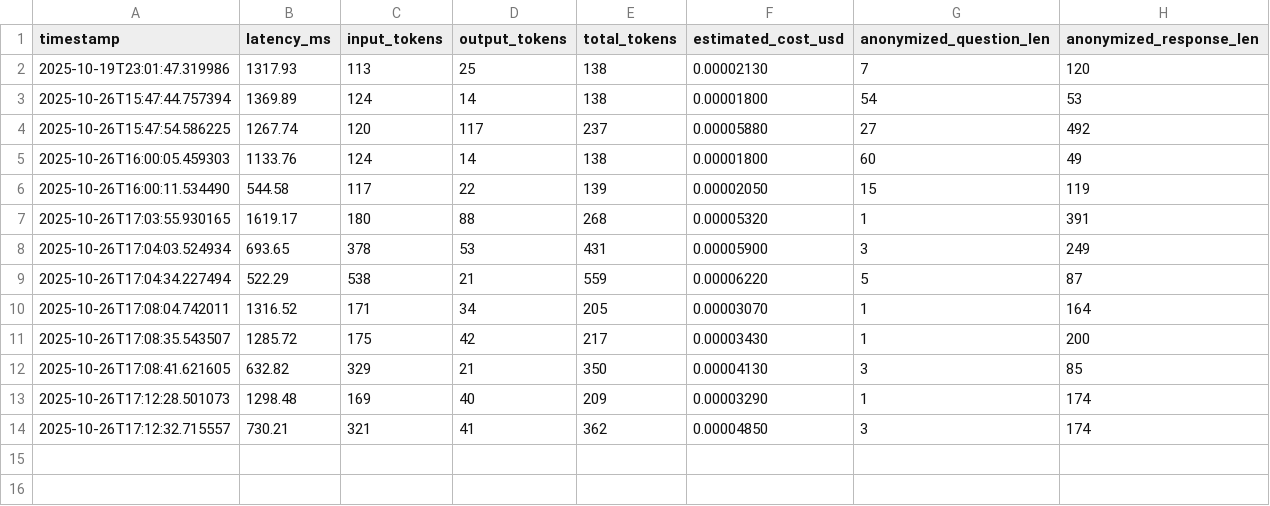
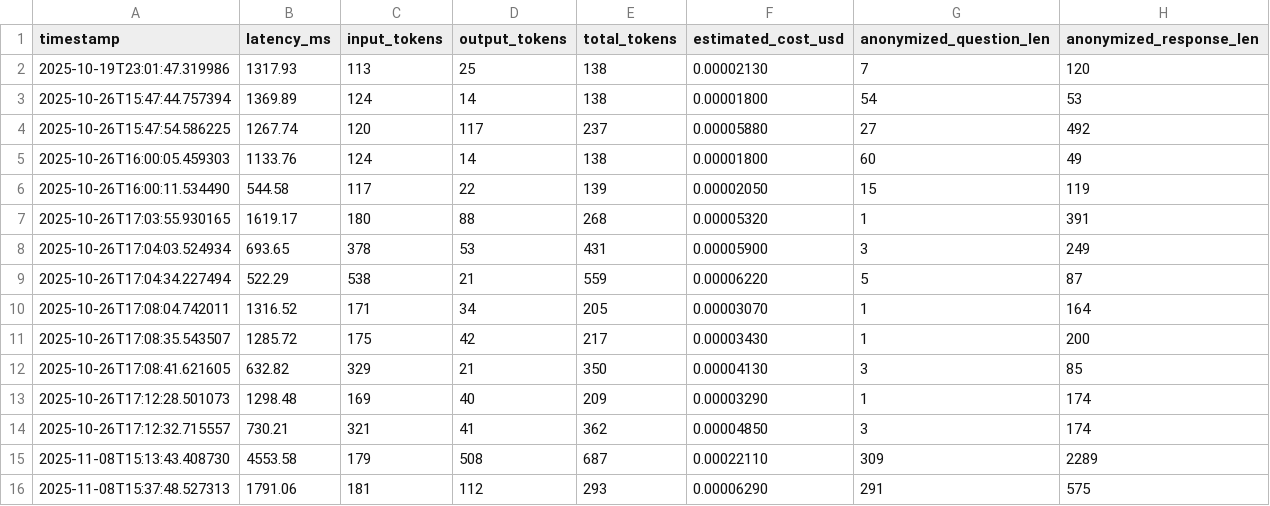
Before and after one commit to JDanielBS/Chatbot, a CSV file: metrics/ia_metrics_report.csv, drawn as a sheet.

```diff
--- a/metrics/ia_metrics_report.csv
+++ b/metrics/ia_metrics_report.csv
@@ -14 +14,3 @@ timestamp,latency_ms,input_tokens,output_tokens,total_tokens,estimated_cost_usd,
 2025-10-26T17:12:32.715557,730.21,321,41,362,0.00004850,3,174
+2025-11-08T15:13:43.408730,4553.58,179,508,687,0.00022110,309,2289
+2025-11-08T15:37:48.527313,1791.06,181,112,293,0.00006290,291,575
```
Also changed, not shown: 11 other files.
